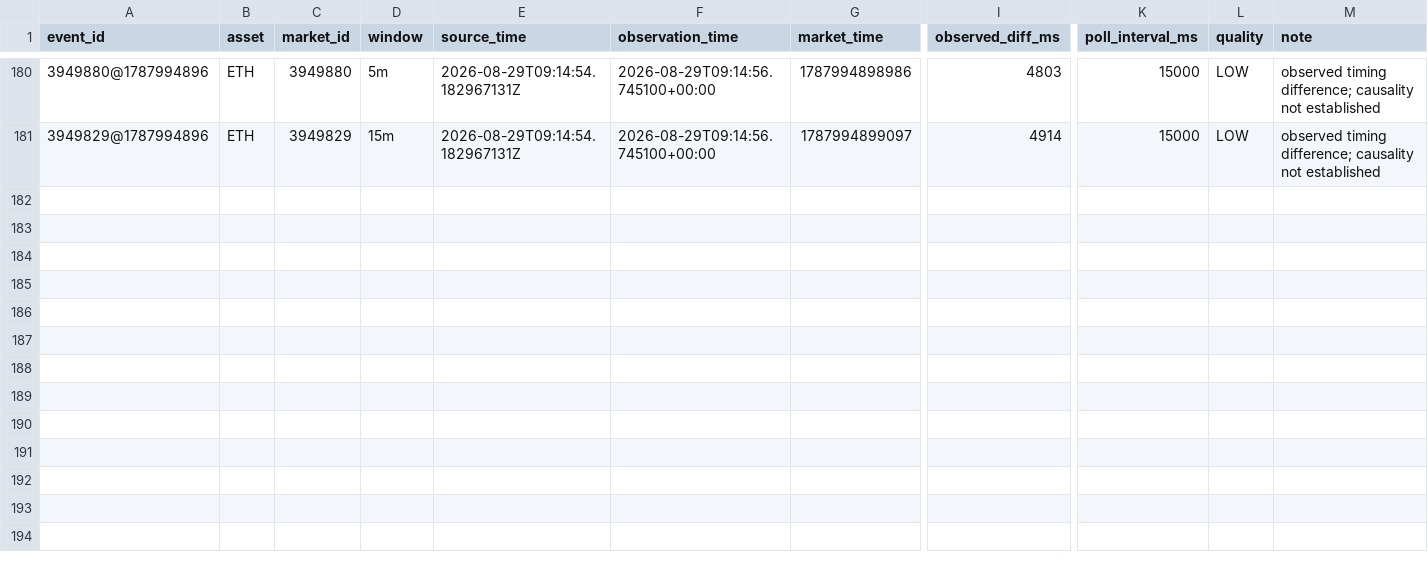
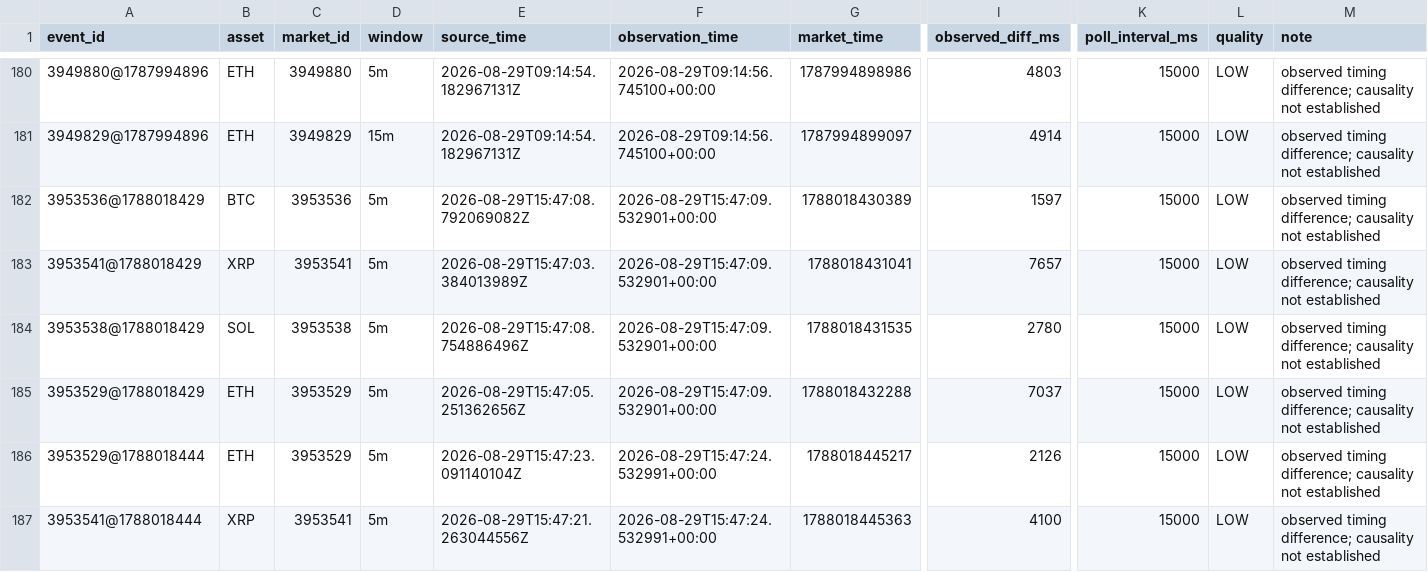
Before and after one commit to n85t594ht5-creator/polylab, a CSV file: data/latency/2026-08-29.csv, drawn as a sheet; only a part is shown, gaps mark what is left out; rows hold the shown columns only; the diff covers the shown part only; the diff names each change by its address in the sheet, - before the commit and + after, or states it on an @@ line.

Commit message:
collector run 2026-08-29 15:47

```diff
--- a/data/latency/2026-08-29.csv
+++ b/data/latency/2026-08-29.csv
+row 182: 3953536@1788018429 | BTC | 3953536 | 5m | 2026-08-29T15:47:08.792069082Z | 2026-08-29T15:47:09.532901+00:00 | 1788018430389 | 1597 | 15000 | LOW | observed timing difference; causality not established
+row 183: 3953541@1788018429 | XRP | 3953541 | 5m | 2026-08-29T15:47:03.384013989Z | 2026-08-29T15:47:09.532901+00:00 | 1788018431041 | 7657 | 15000 | LOW | observed timing difference; causality not established
+row 184: 3953538@1788018429 | SOL | 3953538 | 5m | 2026-08-29T15:47:08.754886496Z | 2026-08-29T15:47:09.532901+00:00 | 1788018431535 | 2780 | 15000 | LOW | observed timing difference; causality not established
+row 185: 3953529@1788018429 | ETH | 3953529 | 5m | 2026-08-29T15:47:05.251362656Z | 2026-08-29T15:47:09.532901+00:00 | 1788018432288 | 7037 | 15000 | LOW | observed timing difference; causality not established
+row 186: 3953529@1788018444 | ETH | 3953529 | 5m | 2026-08-29T15:47:23.091140104Z | 2026-08-29T15:47:24.532991+00:00 | 1788018445217 | 2126 | 15000 | LOW | observed timing difference; causality not established
+row 187: 3953541@1788018444 | XRP | 3953541 | 5m | 2026-08-29T15:47:21.263044556Z | 2026-08-29T15:47:24.532991+00:00 | 1788018445363 | 4100 | 15000 | LOW | observed timing difference; causality not established
```
Also changed, not shown: 6 added rows elsewhere in this file, 3 other files.
